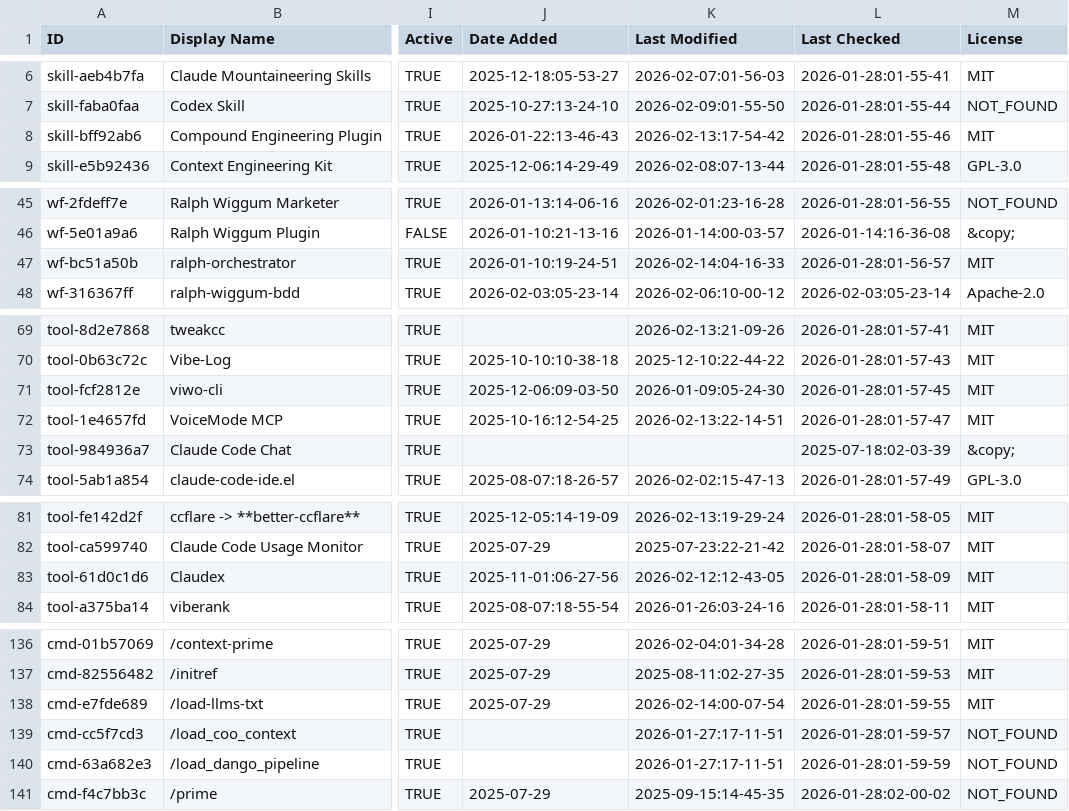
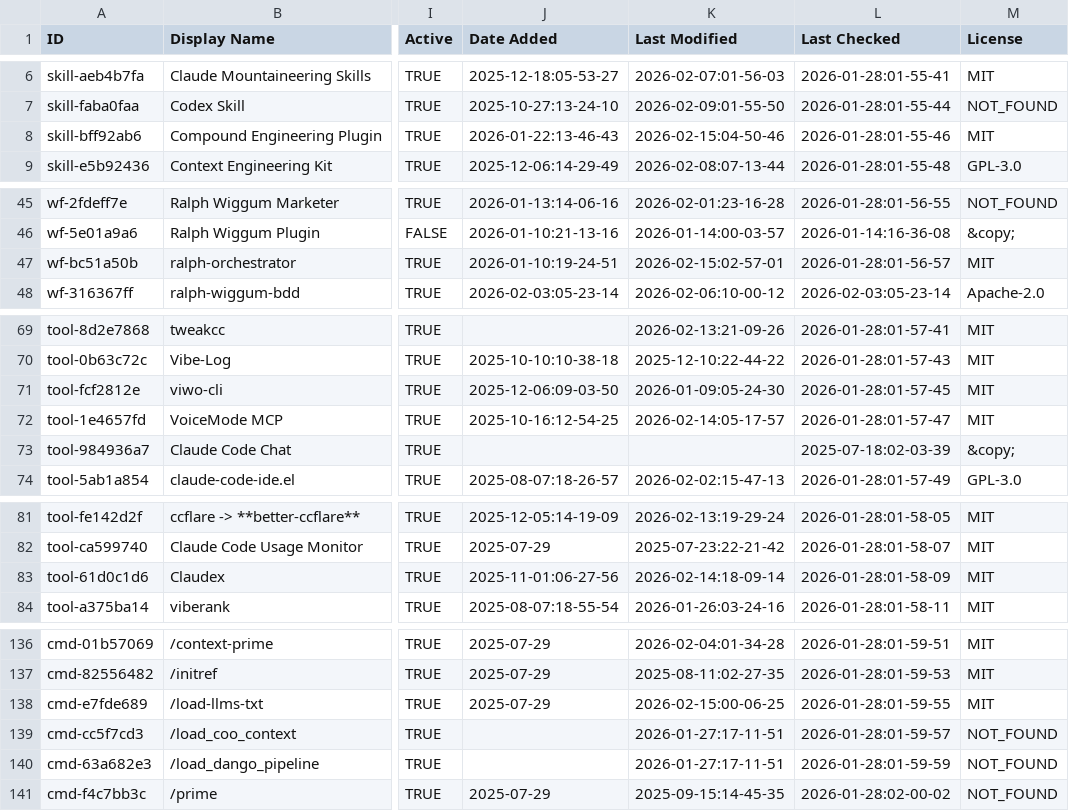
Before and after one commit to KennethPD/awesome-claude-code, a CSV file: THE_RESOURCES_TABLE.csv, drawn as a sheet; only a part is shown, gaps mark what is left out; the diff covers the shown part only; the diff names each change by its address in the sheet, - before the commit and + after, or states it on an @@ line.

```diff
--- a/THE_RESOURCES_TABLE.csv
+++ b/THE_RESOURCES_TABLE.csv
-K8 (Last Modified): 2026-02-13:17-54-42
+K8 (Last Modified): 2026-02-15:04-50-46
-K47 (Last Modified): 2026-02-14:04-16-33
+K47 (Last Modified): 2026-02-15:02-57-01
-K72 (Last Modified): 2026-02-13:22-14-51
+K72 (Last Modified): 2026-02-14:05-17-57
-K83 (Last Modified): 2026-02-12:12-43-05
+K83 (Last Modified): 2026-02-14:18-09-14
-K138 (Last Modified): 2026-02-14:00-07-54
+K138 (Last Modified): 2026-02-15:00-06-25
```
Also changed, not shown: 31 edited cells elsewhere in this file.
